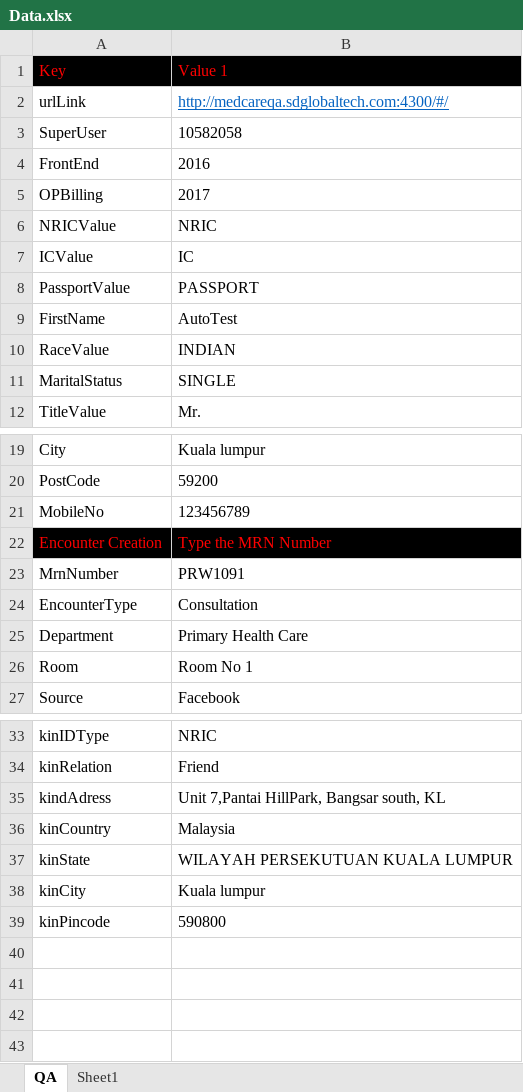
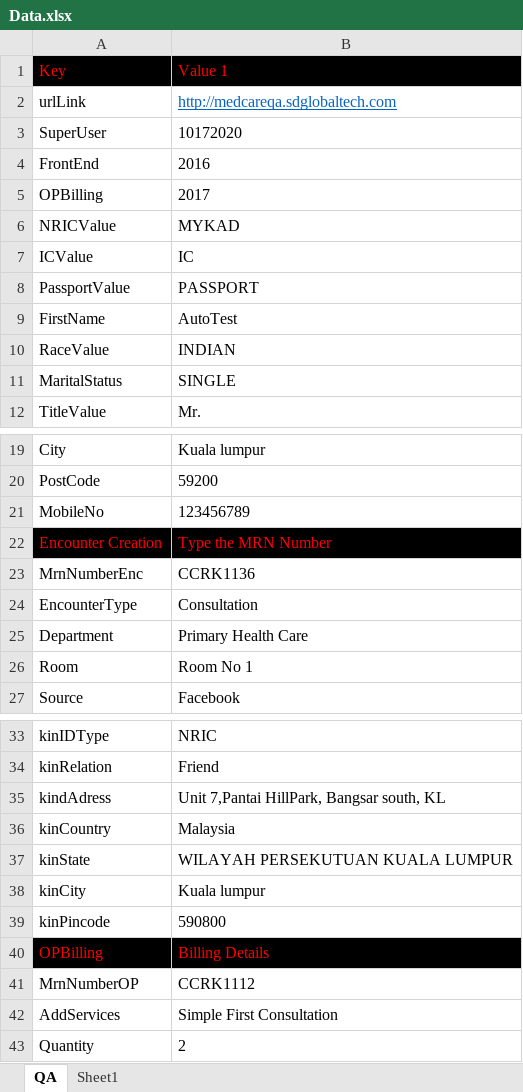
Before and after one commit to SDGT/repo_medcare_3.0_Automation, an Excel workbook: UMS/Data.xlsx, sheet QA, drawn as a sheet; only a part is shown, gaps mark what is left out; values as stored, in another font and other column widths than the file's, no borders; removed rows and columns are numbered as before the commit, all else as after; the diff names each change by its address in the sheet, - before the commit and + after, or states it on an @@ line.

```diff
--- a/UMS/Data.xlsx (sheet QA)
+++ b/UMS/Data.xlsx (sheet QA)
-B2: http://medcareqa.sdglobaltech.com:4300/#/
+B2: http://medcareqa.sdglobaltech.com
-B3: 10582058
+B3: 10172020
-B6: NRIC
+B6: MYKAD
-row 23: MrnNumber | PRW1091
+row 23: MrnNumberEnc | CCRK1136
+row 40: OPBilling | Billing Details
+row 41: MrnNumberOP | CCRK1112
+row 42: AddServices | Simple First Consultation
+row 43: Quantity | 2
```
Also changed, not shown: 44 other files.
